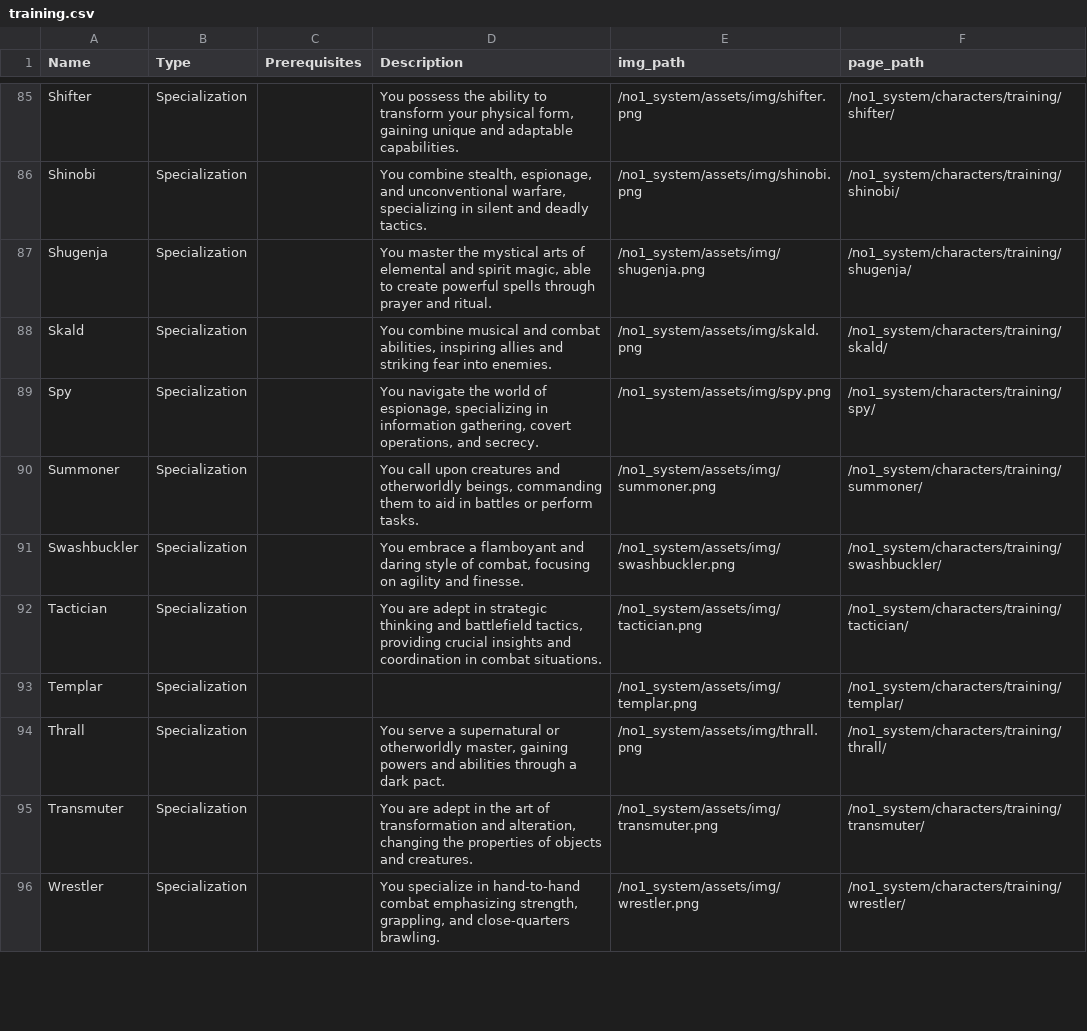
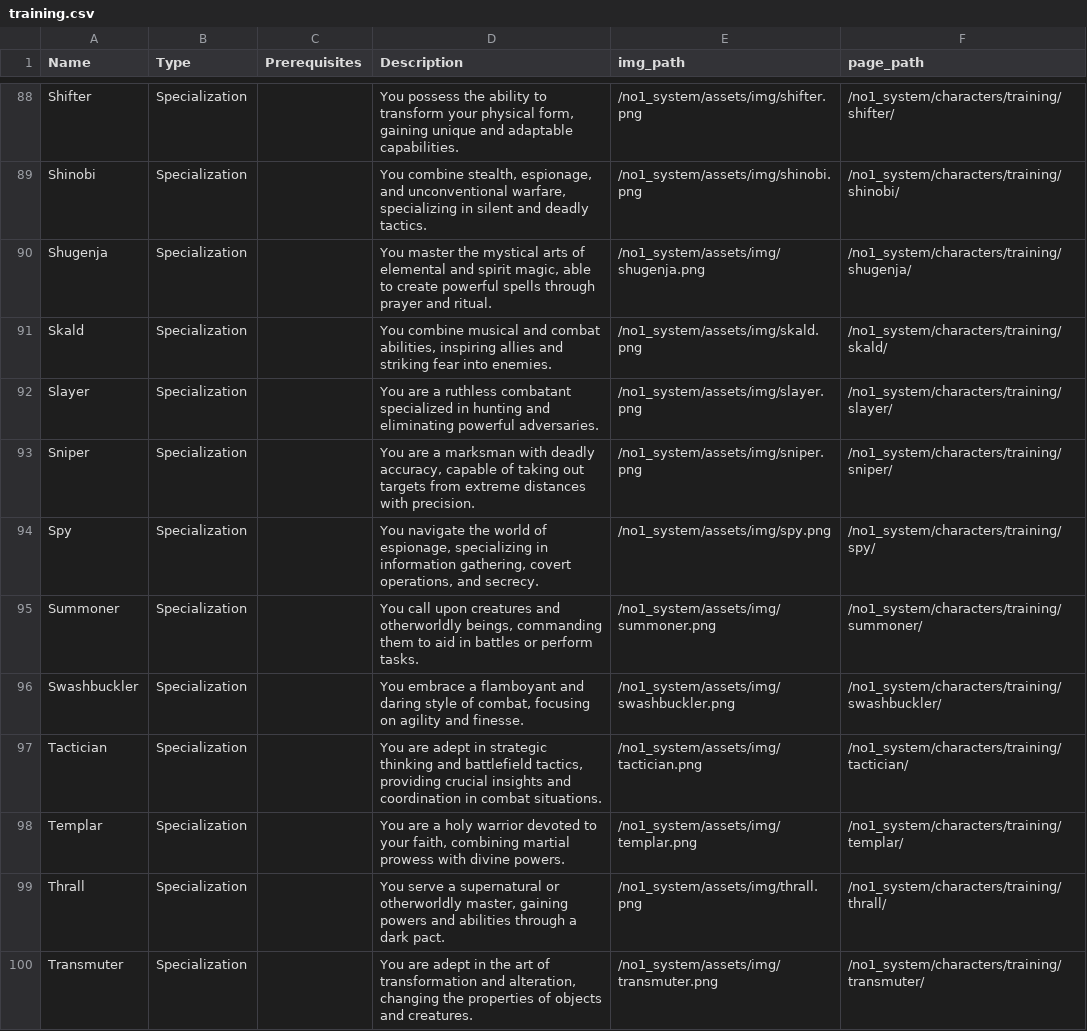
Before and after one commit to donalharrison/no1_system, a CSV file: docs/_data/training.csv, drawn as a sheet; only a part is shown, gaps mark what is left out; the shorter side is filled out with more unchanged rows; the diff covers the shown part only.

Commit message:
training csv updates.

```diff
--- a/docs/_data/training.csv
+++ b/docs/_data/training.csv
@@ -88,2 +91,4 @@ Shugenja,Specialization,,"You master the mystical arts of elemental and spirit m
 Skald,Specialization,,"You combine musical and combat abilities, inspiring allies and striking fear into enemies.",/no1_system/assets/img/skald.png,/no1_system/characters/training/skald/
+Slayer,Specialization,,You are a ruthless combatant specialized in hunting and eliminating powerful adversaries.,/no1_system/assets/img/slayer.png,/no1_system/characters/training/slayer/
+Sniper,Specialization,,"You are a marksman with deadly accuracy, capable of taking out targets from extreme distances with precision.",/no1_system/assets/img/sniper.png,/no1_system/characters/training/sniper/
 Spy,Specialization,,"You navigate the world of espionage, specializing in information gathering, covert operations, and secrecy.",/no1_system/assets/img/spy.png,/no1_system/characters/training/spy/
@@ -92,3 +97,3 @@ Swashbuckler,Specialization,,"You embrace a flamboyant and daring style of comba
 Tactician,Specialization,,"You are adept in strategic thinking and battlefield tactics, providing crucial insights and coordination in combat situations.",/no1_system/assets/img/tactician.png,/no1_system/characters/training/tactician/
-Templar,Specialization,,,/no1_system/assets/img/templar.png,/no1_system/characters/training/templar/
+Templar,Specialization,,"You are a holy warrior devoted to your faith, combining martial prowess with divine powers.",/no1_system/assets/img/templar.png,/no1_system/characters/training/templar/
 Thrall,Specialization,,"You serve a supernatural or otherworldly master, gaining powers and abilities through a dark pact.",/no1_system/assets/img/thrall.png,/no1_system/characters/training/thrall/
```
Also changed, not shown: 4 added rows, 2 removed rows and 8 edited cells elsewhere in this file.
